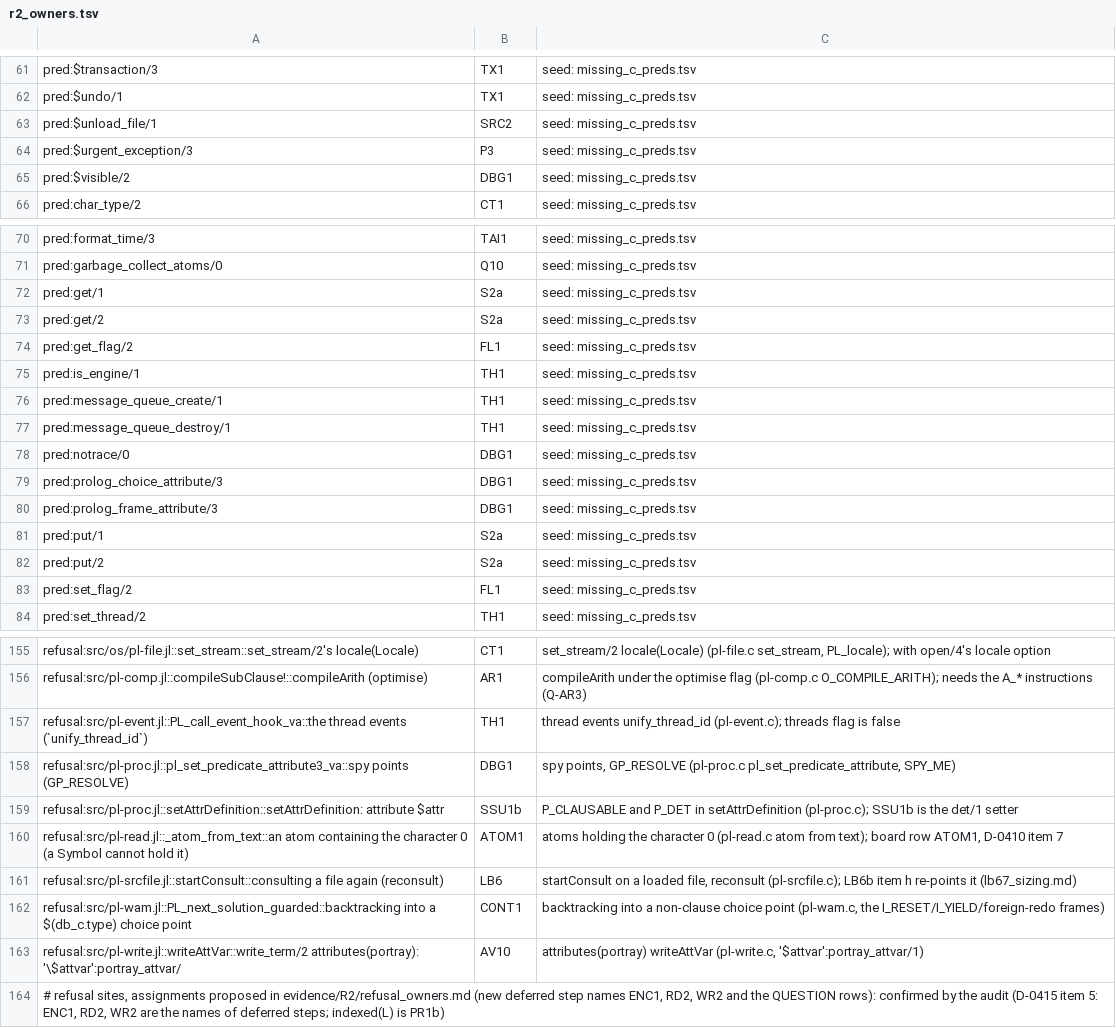
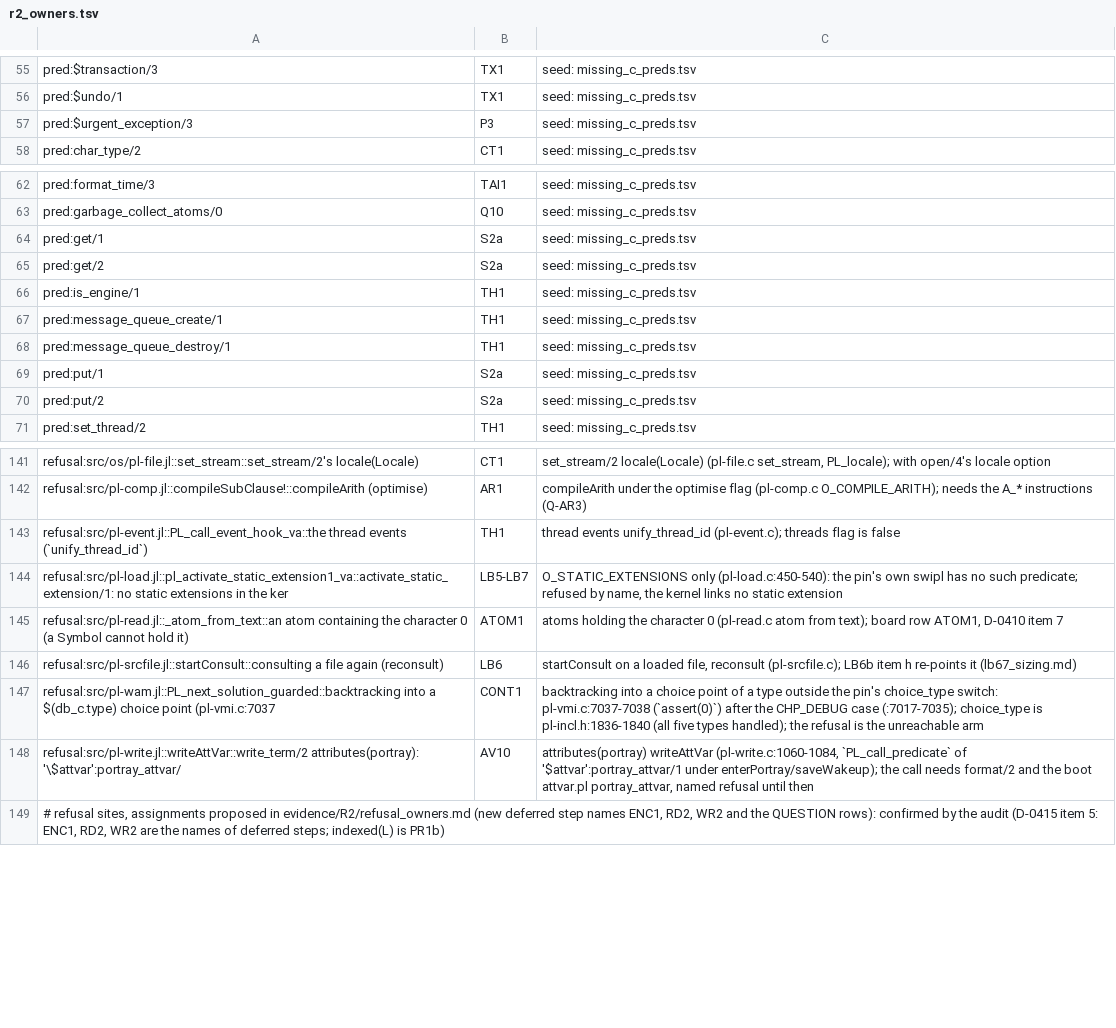
Before and after one commit to CognitiveSubstratesAI/LogicKernel, a TSV file: docs/r2_owners.tsv, drawn as a sheet; only a part is shown, gaps mark what is left out; the diff covers the shown part only.

```diff
--- a/docs/r2_owners.tsv
+++ b/docs/r2_owners.tsv
@@ -62,5 +56,3 @@ pred:$transaction/3	TX1	seed: missing_c_preds.tsv
 pred:$undo/1	TX1	seed: missing_c_preds.tsv
-pred:$unload_file/1	SRC2	seed: missing_c_preds.tsv
 pred:$urgent_exception/3	P3	seed: missing_c_preds.tsv
-pred:$visible/2	DBG1	seed: missing_c_preds.tsv
 pred:char_type/2	CT1	seed: missing_c_preds.tsv
@@ -73,3 +65,2 @@ pred:get/1	S2a	seed: missing_c_preds.tsv
 pred:get/2	S2a	seed: missing_c_preds.tsv
-pred:get_flag/2	FL1	seed: missing_c_preds.tsv
 pred:is_engine/1	TH1	seed: missing_c_preds.tsv
@@ -77,8 +68,4 @@ pred:message_queue_create/1	TH1	seed: missing_c_preds.tsv
 pred:message_queue_destroy/1	TH1	seed: missing_c_preds.tsv
-pred:notrace/0	DBG1	seed: missing_c_preds.tsv
-pred:prolog_choice_attribute/3	DBG1	seed: missing_c_preds.tsv
-pred:prolog_frame_attribute/3	DBG1	seed: missing_c_preds.tsv
 pred:put/1	S2a	seed: missing_c_preds.tsv
 pred:put/2	S2a	seed: missing_c_preds.tsv
-pred:set_flag/2	FL1	seed: missing_c_preds.tsv
 pred:set_thread/2	TH1	seed: missing_c_preds.tsv
@@ -157,8 +143,7 @@ refusal:src/pl-comp.jl::compileSubClause!::compileArith (optimise)	AR1	compileAr
 refusal:src/pl-event.jl::PL_call_event_hook_va::the thread events (`unify_thread_id`)	TH1	thread events unify_thread_id (pl-event.c); threads flag is false
-refusal:src/pl-proc.jl::pl_set_predicate_attribute3_va::spy points (GP_RESOLVE)	DBG1	spy points, GP_RESOLVE (pl-proc.c pl_set_predicate_attribute, SPY_ME)
-refusal:src/pl-proc.jl::setAttrDefinition::setAttrDefinition: attribute $attr	SSU1b	P_CLAUSABLE and P_DET in setAttrDefinition (pl-proc.c); SSU1b is the det/1 setter
+refusal:src/pl-load.jl::pl_activate_static_extension1_va::activate_static_extension/1: no static extensions in the ker	LB5-LB7	O_STATIC_EXTENSIONS only (pl-load.c:450-540): the pin's own swipl has no such predicate; refused by name, the kernel links no static extension
 refusal:src/pl-read.jl::_atom_from_text::an atom containing the character 0 (a Symbol cannot hold it)	ATOM1	atoms holding the character 0 (pl-read.c atom from text); board row ATOM1, D-0410 item 7
 refusal:src/pl-srcfile.jl::startConsult::consulting a file again (reconsult)	LB6	startConsult on a loaded file, reconsult (pl-srcfile.c); LB6b item h re-points it (lb67_sizing.md)
-refusal:src/pl-wam.jl::PL_next_solution_guarded::backtracking into a $(db_c.type) choice point	CONT1	backtracking into a non-clause choice point (pl-wam.c, the I_RESET/I_YIELD/foreign-redo frames)
-refusal:src/pl-write.jl::writeAttVar::write_term/2 attributes(portray): '\$attvar':portray_attvar/	AV10	attributes(portray) writeAttVar (pl-write.c, '$attvar':portray_attvar/1)
+refusal:src/pl-wam.jl::PL_next_solution_guarded::backtracking into a $(db_c.type) choice point (pl-vmi.c:7037	CONT1	backtracking into a choice point of a type outside the pin's choice_type switch: pl-vmi.c:7037-7038 (`assert(0)`) after the CHP_DEBUG case (:7017-7035); choice_type is pl-incl.h:1836-1840 (all five types handled); the refusal is the unreachable arm
+refusal:src/pl-write.jl::writeAttVar::write_term/2 attributes(portray): '\$attvar':portray_attvar/	AV10	attributes(portray) writeAttVar (pl-write.c:1060-1084, `PL_call_predicate` of '$attvar':portray_attvar/1 under enterPortray/saveWakeup); the call needs format/2 and the boot attvar.pl portray_attvar, named refusal until then
 # refusal sites, assignments proposed in evidence/R2/refusal_owners.md (new deferred step names ENC1, RD2, WR2 and the QUESTION rows): confirmed by the audit (D-0415 item 5: ENC1, RD2, WR2 are the names of deferred steps; indexed(L) is PR1b)
```
Also changed, not shown: 23 added rows, 8 removed rows and 2 edited cells elsewhere in this file, 52 other files.
